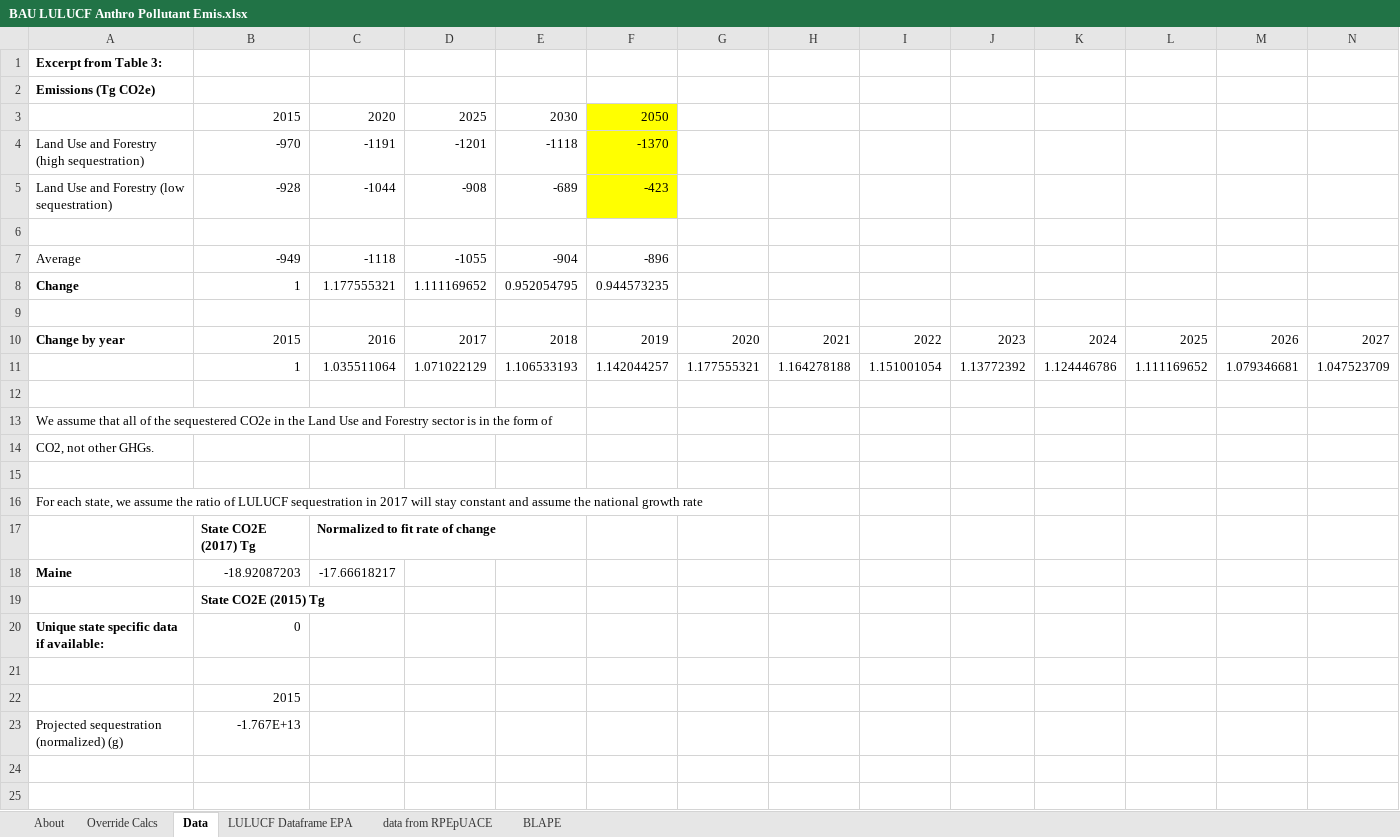
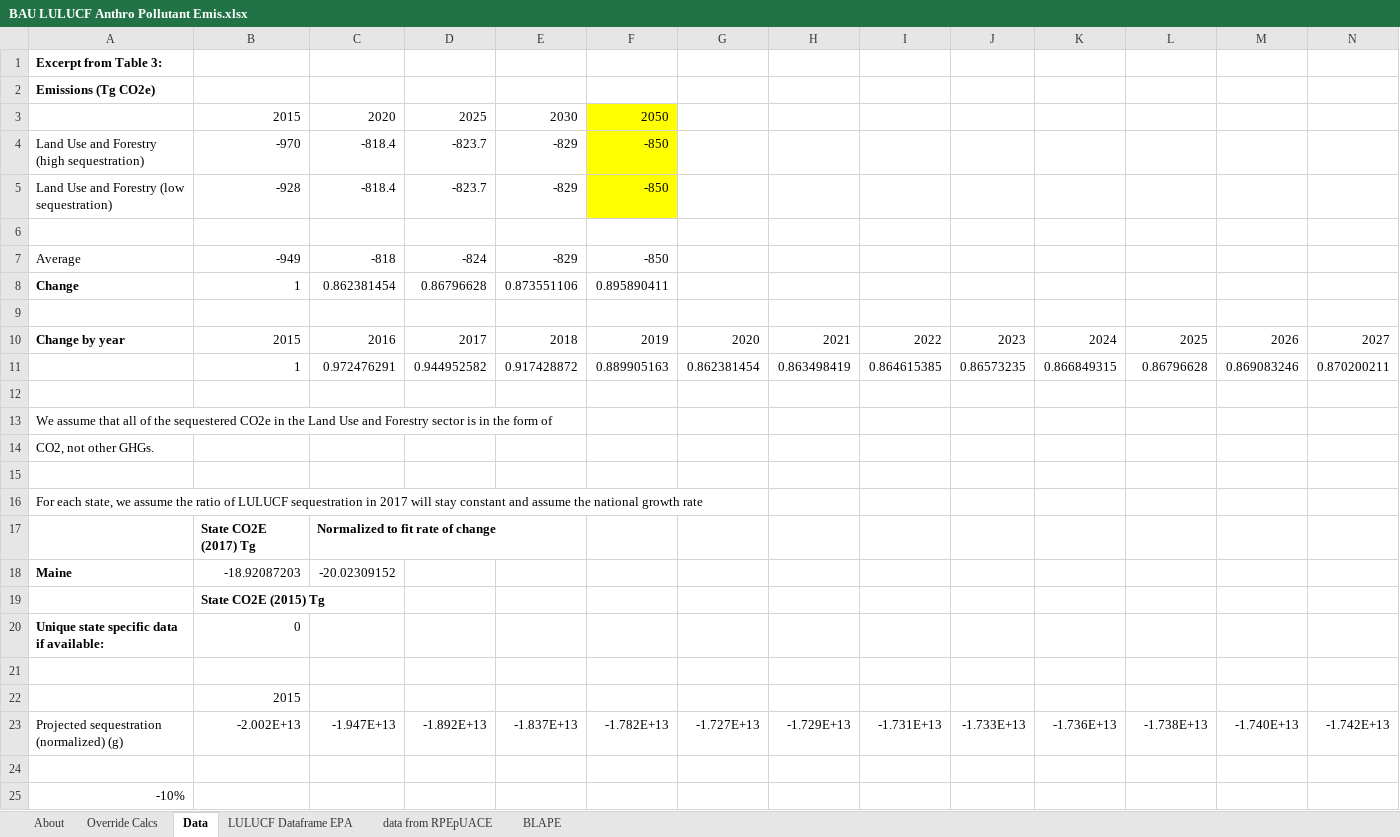
Before and after one commit to EnergyInnovation/eps-maine, an Excel workbook: InputData/land/BLAPE/BAU LULUCF Anthro Pollutant Emis.xlsx, sheet Data, drawn as a sheet; only a part is shown; values as stored, in another font and other column widths than the file's, no borders; removed rows and columns are numbered as before the commit, all else as after; rows hold the shown columns only; the diff names each change by its address in the sheet, - before the commit and + after, or states it on an @@ line.

```diff
--- a/InputData/land/BLAPE/BAU LULUCF Anthro Pollutant Emis.xlsx (sheet Data)
+++ b/InputData/land/BLAPE/BAU LULUCF Anthro Pollutant Emis.xlsx (sheet Data)
-C4: -1191
+C4: -818.4
-D4: -1201
+D4: -823.7
-E4: -1118
+E4: -829
-F4: -1370
+F4: -850
-C5: -1044
+C5: -818.4
-D5: -908
+D5: -823.7
-E5: -689
+E5: -829
-F5: -423
+F5: -850
-C7: -1118
+C7: -818
-D7: -1055
+D7: -824
-E7: -904
+E7: -829
-F7: -896
+F7: -850
-C8: 1.177555321
+C8: 0.862381454
-D8: 1.111169652
+D8: 0.86796628
-E8: 0.952054795
+E8: 0.873551106
-F8: 0.944573235
+F8: 0.895890411
-row 11:  | 1 | 1.035511064 | 1.071022129 | 1.106533193 | 1.142044257 | 1.177555321 | 1.164278188 | 1.151001054 | 1.13772392 | 1.124446786 | 1.111169652 | 1.079346681 | 1.047523709
+row 11:  | 1 | 0.972476291 | 0.944952582 | 0.917428872 | 0.889905163 | 0.862381454 | 0.863498419 | 0.864615385 | 0.86573235 | 0.866849315 | 0.86796628 | 0.869083246 | 0.870200211
-C18: -17.66618217
+C18: -20.02309152
+row 23: Projected sequestration (normalized) (g) | -2.002E+13 | -1.947E+13 | -1.892E+13 | -1.837E+13 | -1.782E+13 | -1.727E+13 | -1.729E+13 | -1.731E+13 | -1.733E+13 | -1.736E+13 | -1.738E+13 | -1.740E+13 | -1.742E+13
-row 24: Projected sequestration (normalized) (g) | -1.767E+13
+row 24: (empty)
+row 25: -10%
```
Also changed, not shown: sheet LULUCF Dataframe EPA, sheet BLAPE, sheet Override Calcs, sheet About, formulas that keep their value, 11 other files.
